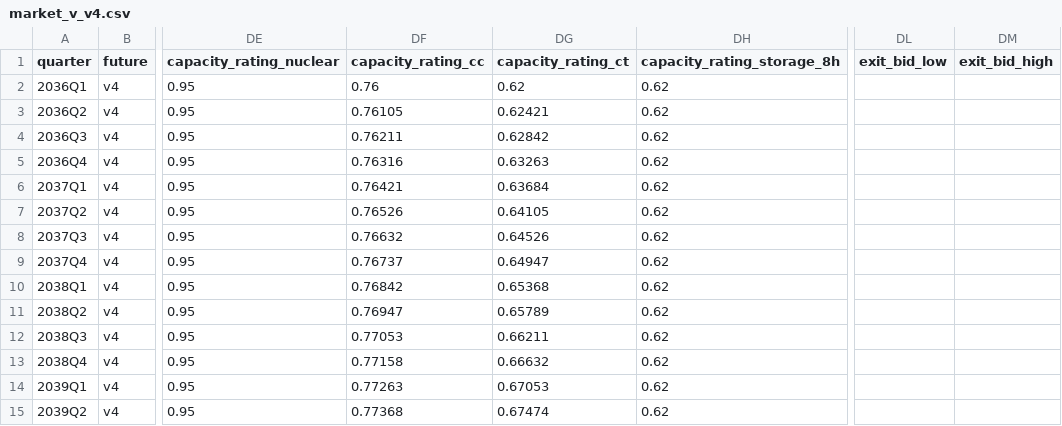
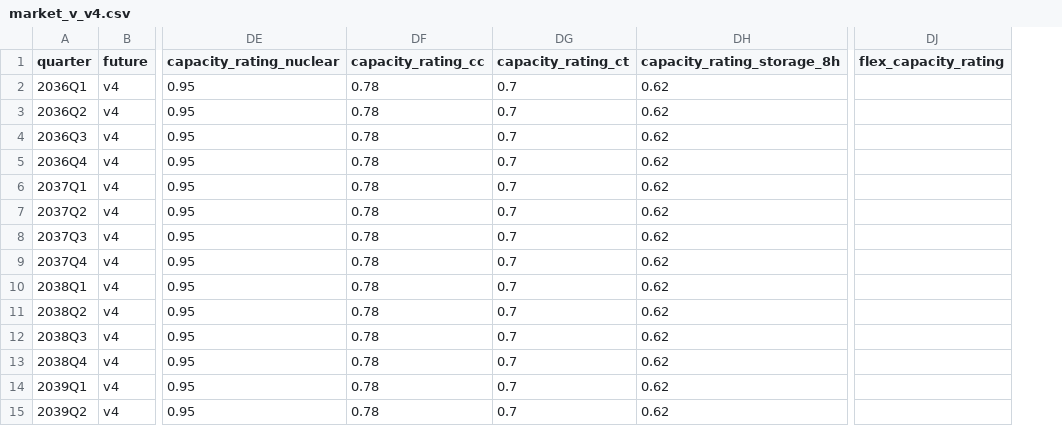
Before and after one commit to tudorc44/garage-to-gigawatt, a CSV file: docs/act5-content/market_v_v4.csv, drawn as a sheet; only a part is shown, gaps mark what is left out; removed rows and columns are numbered as before the commit, all else as after; the diff covers the shown part only; the diff names each change by its address in the sheet, - before the commit and + after, or states it on an @@ line.

```diff
--- a/docs/act5-content/market_v_v4.csv
+++ b/docs/act5-content/market_v_v4.csv
+column DJ (flex_capacity_rating), empty
-column DL (exit_bid_low), empty
-column DM (exit_bid_high), empty
-DF2 (capacity_rating_cc): 0.76
+DF2 (capacity_rating_cc): 0.78
-DG2 (capacity_rating_ct): 0.62
+DG2 (capacity_rating_ct): 0.7
-DF3 (capacity_rating_cc): 0.76105
+DF3 (capacity_rating_cc): 0.78
-DG3 (capacity_rating_ct): 0.62421
+DG3 (capacity_rating_ct): 0.7
-DF4 (capacity_rating_cc): 0.76211
+DF4 (capacity_rating_cc): 0.78
-DG4 (capacity_rating_ct): 0.62842
+DG4 (capacity_rating_ct): 0.7
-DF5 (capacity_rating_cc): 0.76316
+DF5 (capacity_rating_cc): 0.78
-DG5 (capacity_rating_ct): 0.63263
+DG5 (capacity_rating_ct): 0.7
-DF6 (capacity_rating_cc): 0.76421
+DF6 (capacity_rating_cc): 0.78
-DG6 (capacity_rating_ct): 0.63684
+DG6 (capacity_rating_ct): 0.7
-DF7 (capacity_rating_cc): 0.76526
+DF7 (capacity_rating_cc): 0.78
-DG7 (capacity_rating_ct): 0.64105
+DG7 (capacity_rating_ct): 0.7
-DF8 (capacity_rating_cc): 0.76632
+DF8 (capacity_rating_cc): 0.78
-DG8 (capacity_rating_ct): 0.64526
+DG8 (capacity_rating_ct): 0.7
-DF9 (capacity_rating_cc): 0.76737
+DF9 (capacity_rating_cc): 0.78
-DG9 (capacity_rating_ct): 0.64947
+DG9 (capacity_rating_ct): 0.7
-DF10 (capacity_rating_cc): 0.76842
+DF10 (capacity_rating_cc): 0.78
-DG10 (capacity_rating_ct): 0.65368
+DG10 (capacity_rating_ct): 0.7
-DF11 (capacity_rating_cc): 0.76947
+DF11 (capacity_rating_cc): 0.78
-DG11 (capacity_rating_ct): 0.65789
+DG11 (capacity_rating_ct): 0.7
-DF12 (capacity_rating_cc): 0.77053
+DF12 (capacity_rating_cc): 0.78
-DG12 (capacity_rating_ct): 0.66211
+DG12 (capacity_rating_ct): 0.7
-DF13 (capacity_rating_cc): 0.77158
+DF13 (capacity_rating_cc): 0.78
-DG13 (capacity_rating_ct): 0.66632
+DG13 (capacity_rating_ct): 0.7
-DF14 (capacity_rating_cc): 0.77263
+DF14 (capacity_rating_cc): 0.78
-DG14 (capacity_rating_ct): 0.67053
+DG14 (capacity_rating_ct): 0.7
-DF15 (capacity_rating_cc): 0.77368
+DF15 (capacity_rating_cc): 0.78
-DG15 (capacity_rating_ct): 0.67474
+DG15 (capacity_rating_ct): 0.7
```
Also changed, not shown: 10 edited cells elsewhere in this file, docs/act5-content/market_v_v1.csv, 39 other files.
